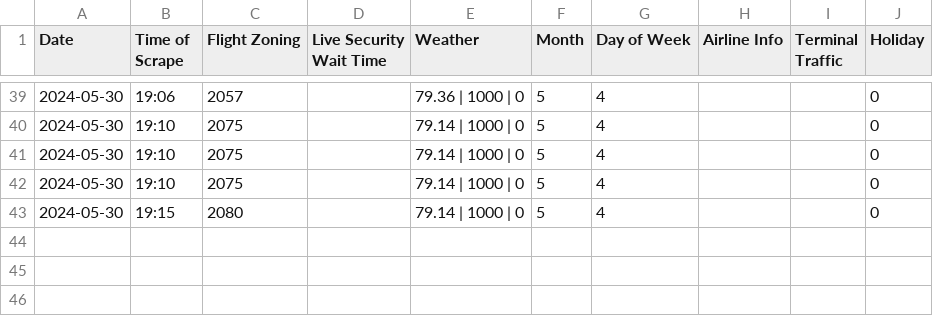
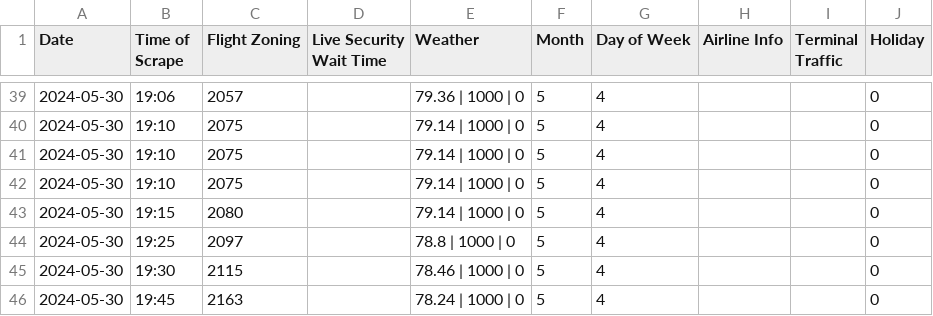
Before and after one commit to stexil/AirportCode, a CSV file: practice2.csv, drawn as a sheet; only a part is shown, gaps mark what is left out.

```diff
--- a/practice2.csv
+++ b/practice2.csv
@@ -43 +43,4 @@ Date, Time of Scrape, Flight Zoning, Live Security Wait Time, Weather, Month, Da
 2024-05-30, 19:15,2080,,79.14 | 1000 | 0,5,4,,,0
+2024-05-30, 19:25,2097,,78.8 | 1000 | 0,5,4,,,0
+2024-05-30, 19:30,2115,,78.46 | 1000 | 0,5,4,,,0
+2024-05-30, 19:45,2163,,78.24 | 1000 | 0,5,4,,,0
```
Also changed, not shown: 1 other file.
